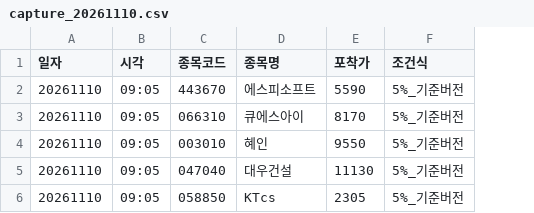
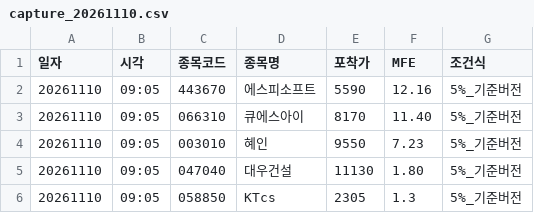
Before and after one commit to hoonoh57/opus, a CSV file: lab/captures/capture_20261110.csv, drawn as a sheet; the diff names each change by its address in the sheet, - before the commit and + after, or states it on an @@ line.

Commit message:
lab: capture 20261110

```diff
--- a/lab/captures/capture_20261110.csv
+++ b/lab/captures/capture_20261110.csv
+column F (MFE), rows 2-6: 12.16 | 11.40 | 7.23 | 1.80 | 1.3
```
